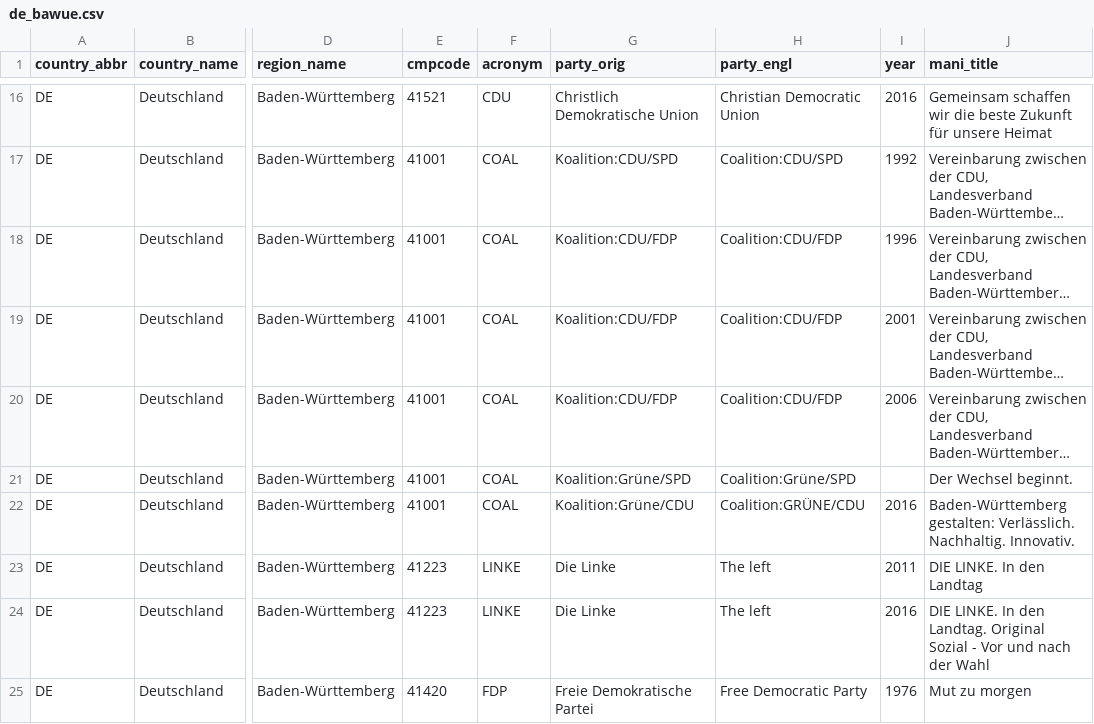
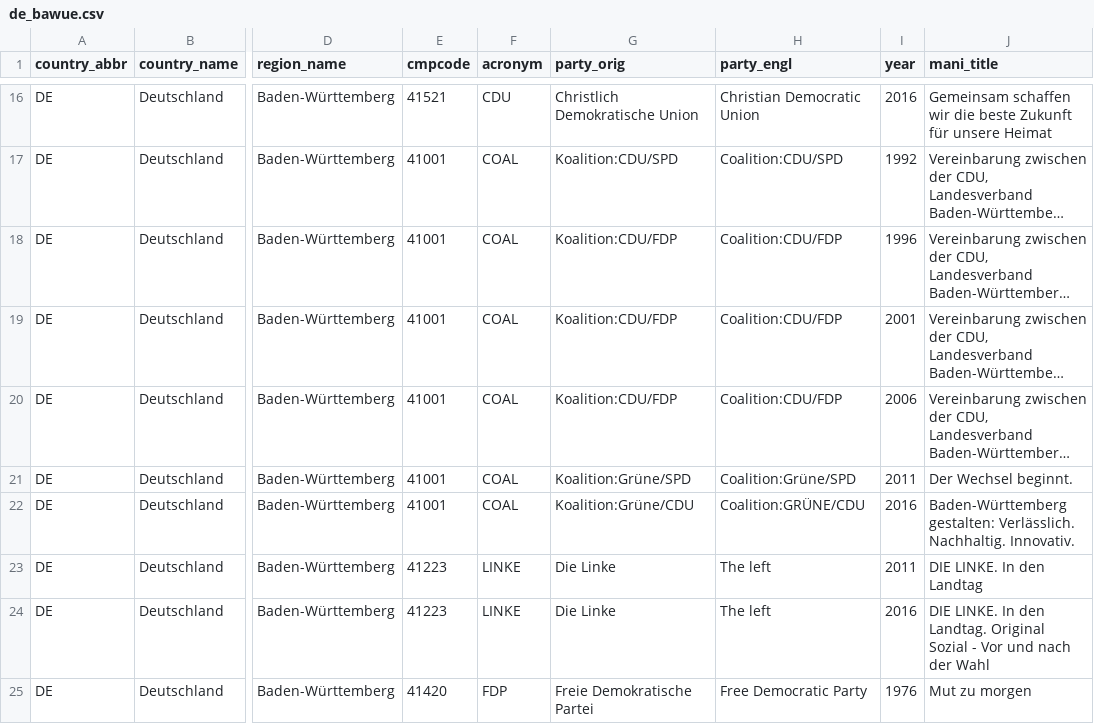
Before and after one commit to julianbernauer/polidoc, a CSV file: regions/germany/de_bawue.csv, drawn as a sheet; only a part is shown, gaps mark what is left out; long unchanged cells end in …; the diff names each change by its address in the sheet, - before the commit and + after, or states it on an @@ line.

Commit message:
Update de_bawue.csv

```diff
--- a/regions/germany/de_bawue.csv
+++ b/regions/germany/de_bawue.csv
-I21 (year): (empty)
+I21 (year): 2011
```
